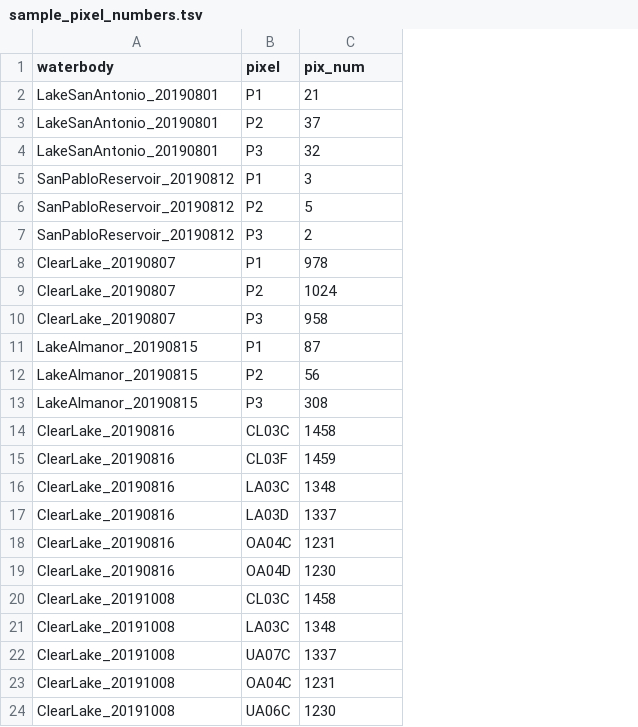
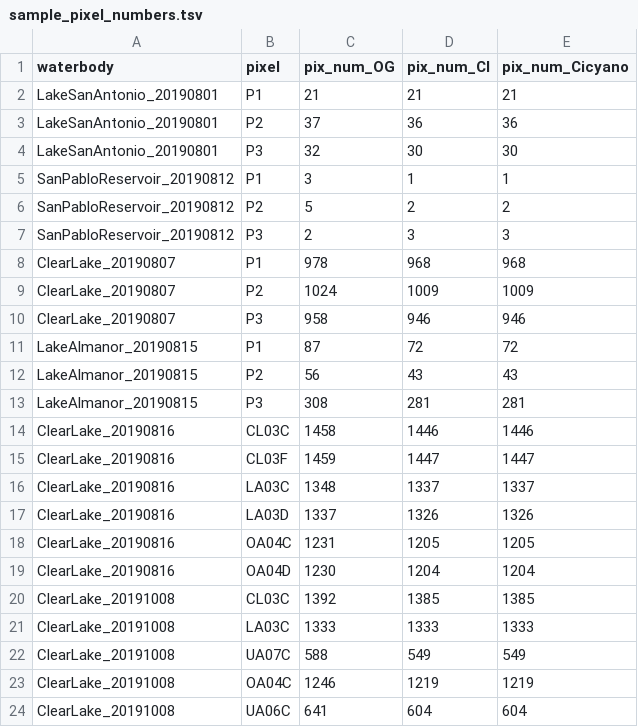
Before and after one commit to swamp-fhabs/satellite_field_verification, a TSV file: Data/Sentinel_flyover_data/sample_pixel_numbers.tsv, drawn as a sheet; the diff names each change by its address in the sheet, - before the commit and + after, or states it on an @@ line.

Commit message:
Format new CIcyano data from SFEI

```diff
--- a/Data/Sentinel_flyover_data/sample_pixel_numbers.tsv
+++ b/Data/Sentinel_flyover_data/sample_pixel_numbers.tsv
+column D (pix_num_CI), rows 2-24: 21 | 36 | 30 | 1 | 2 | 3 | 968 | 1009 | 946 | 72 | 43 | 281 | 1446 | 1447 | 1337 | 1326 | 1205 | 1204 | 1385 | 1333 | 549 | 1219 | 604
+column E (pix_num_Cicyano), rows 2-24: 21 | 36 | 30 | 1 | 2 | 3 | 968 | 1009 | 946 | 72 | 43 | 281 | 1446 | 1447 | 1337 | 1326 | 1205 | 1204 | 1385 | 1333 | 549 | 1219 | 604
-C1: pix_num
+C1: pix_num_OG
-C20 (pix_num_OG): 1458
+C20 (pix_num_OG): 1392
-C21 (pix_num_OG): 1348
+C21 (pix_num_OG): 1333
-C22 (pix_num_OG): 1337
+C22 (pix_num_OG): 588
-C23 (pix_num_OG): 1231
+C23 (pix_num_OG): 1246
-C24 (pix_num_OG): 1230
+C24 (pix_num_OG): 641
```
Also changed, not shown: 36 other files.
